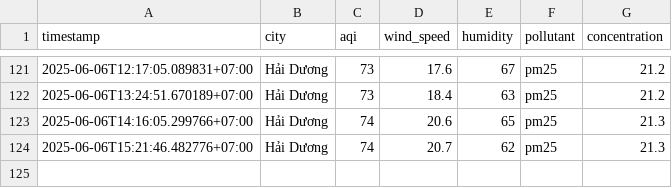
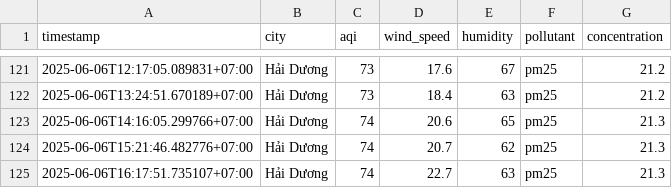
Before and after one commit to 2noScript/iqair-checking, a CSV file: data/Hai_Duong/aqi_Hai_Duong_2025_jun.csv, drawn as a sheet; only a part is shown, gaps mark what is left out; the diff names each change by its address in the sheet, - before the commit and + after, or states it on an @@ line.

```diff
--- a/data/Hai_Duong/aqi_Hai_Duong_2025_jun.csv
+++ b/data/Hai_Duong/aqi_Hai_Duong_2025_jun.csv
+row 125: 2025-06-06T16:17:51.735107+07:00 | Hải Dương | 74 | 22.7 | 63 | pm25 | 21.3
```
Also changed, not shown: data/Da_Nang/aqi_Da_Nang_2025_jun.csv, data/Hai_Phong/aqi_Hai_Phong_2025_jun.csv, 8 other files.
